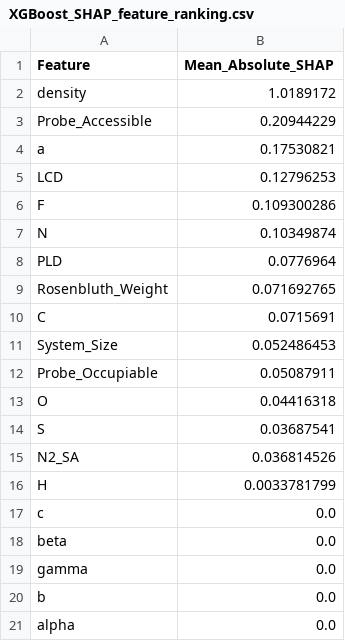
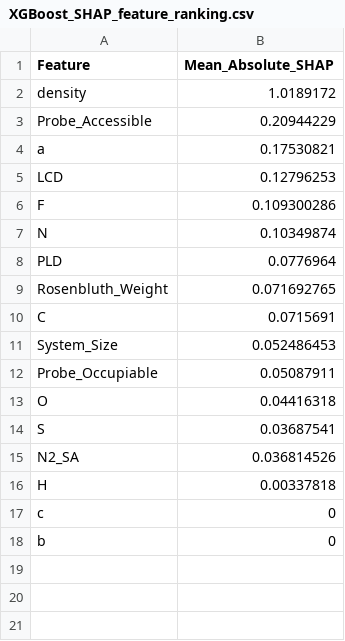
Before and after one commit to samusmaster210/Thermo_PIMs_Study, a CSV file: SHAP_Results/XGBoost_SHAP_feature_ranking.csv, drawn as a sheet.

```diff
--- a/SHAP_Results/XGBoost_SHAP_feature_ranking.csv
+++ b/SHAP_Results/XGBoost_SHAP_feature_ranking.csv
@@ -15,7 +15,4 @@ S,0.03687541
 N2_SA,0.036814526
-H,0.0033781799
-c,0.0
-beta,0.0
-gamma,0.0
-b,0.0
-alpha,0.0
+H,0.00337818
+c,0
+b,0
```
Also changed, not shown: SHAP_Results/ExtraTrees_SHAP_feature_ranking.csv, SHAP_Results/GradientBoosting_SHAP_feature_ranking.csv, 9 other files.
